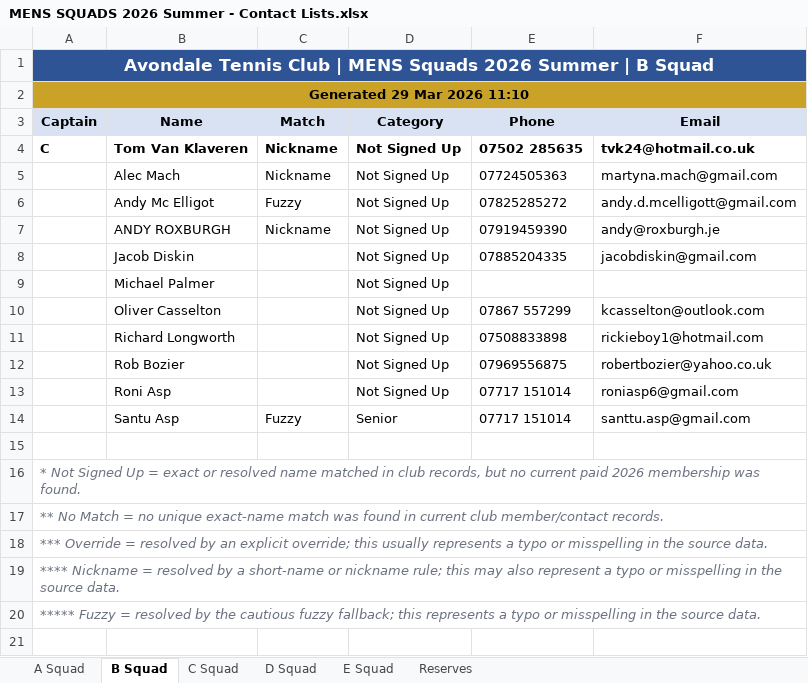
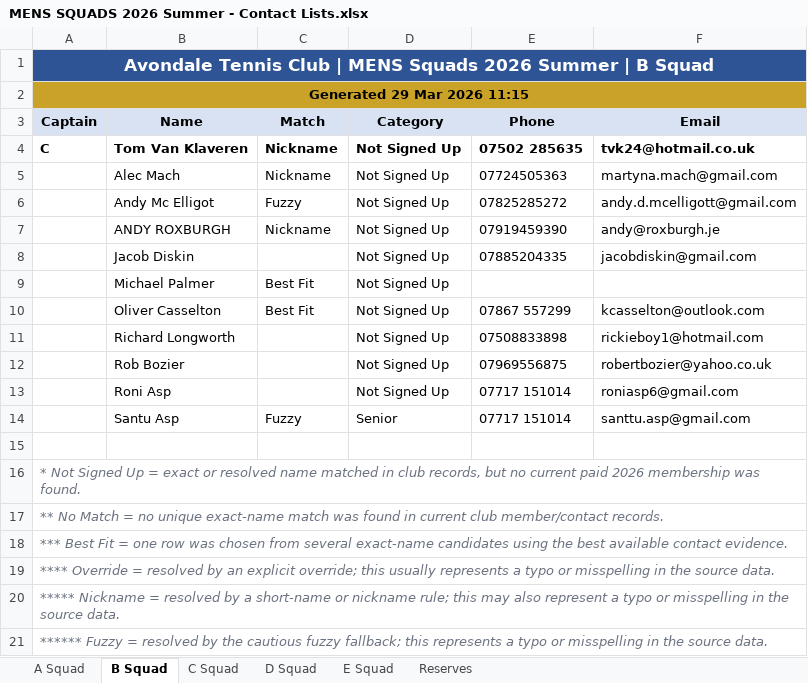
Before and after one commit to sshort/avondale-n8n, an Excel workbook: Teams/generated/MENS SQUADS 2026 Summer - Contact Lists.xlsx, sheet B Squad, drawn as a sheet; values as stored, in another font and other column widths than the file's, no borders; the diff names each change by its address in the sheet, - before the commit and + after, or states it on an @@ line.

```diff
--- a/Teams/generated/MENS SQUADS 2026 Summer - Contact Lists.xlsx (sheet B Squad)
+++ b/Teams/generated/MENS SQUADS 2026 Summer - Contact Lists.xlsx (sheet B Squad)
-A2 (Captain): Generated 29 Mar 2026 11:10
+A2 (Captain): Generated 29 Mar 2026 11:15
-C9:C10 (Match): (empty)
+C9:C10 (Match): Best Fit
-A18 (Captain): *** Override = resolved by an explicit override; this usually represents a typo or misspelling in the source data.
+A18 (Captain): *** Best Fit = one row was chosen from several exact-name candidates using the best available contact evidence.
-A19 (Captain): **** Nickname = resolved by a short-name or nickname rule; this may also represent a typo…
+A19 (Captain): **** Override = resolved by an explicit override; this usually represents a typo…
-A20 (Captain): ***** Fuzzy = resolved by the cautious fuzzy fallback; this represents a typo…
+A20 (Captain): ***** Nickname = resolved by a short-name or nickname rule; this may also represent a typo…
+row 21: ****** Fuzzy = resolved by the cautious fuzzy fallback; this represents a typo or misspelling in the source data.
```
Also changed, not shown: sheet D Squad, sheet A Squad, sheet Reserves, sheet E Squad, sheet C Squad, Teams/generated/LADIES TEAMS 2026 Summer - Contact Lists.xlsx, Teams/generated/MIXED TEAMS 2026 SUMMER - Contact Lists.xlsx, 29 other files.
